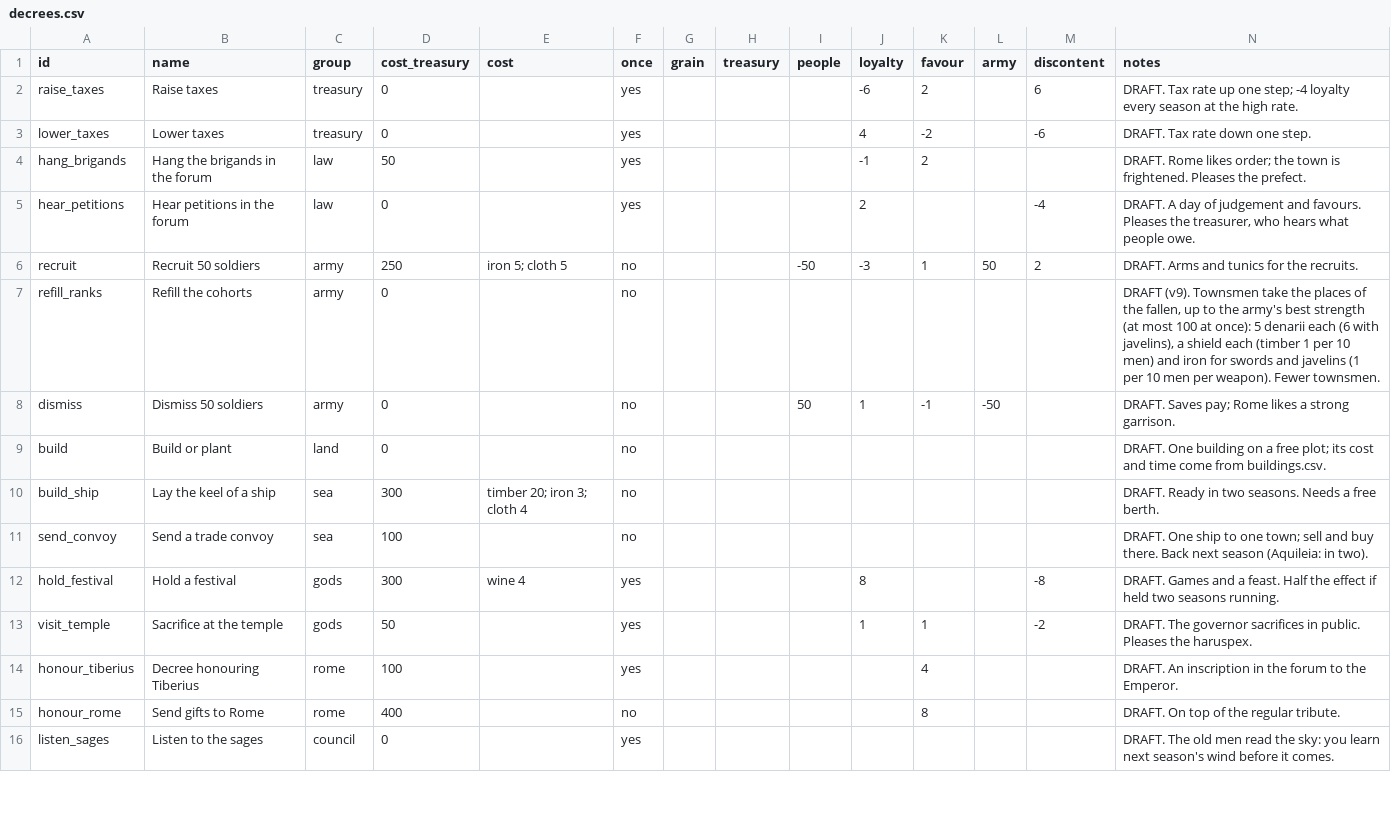
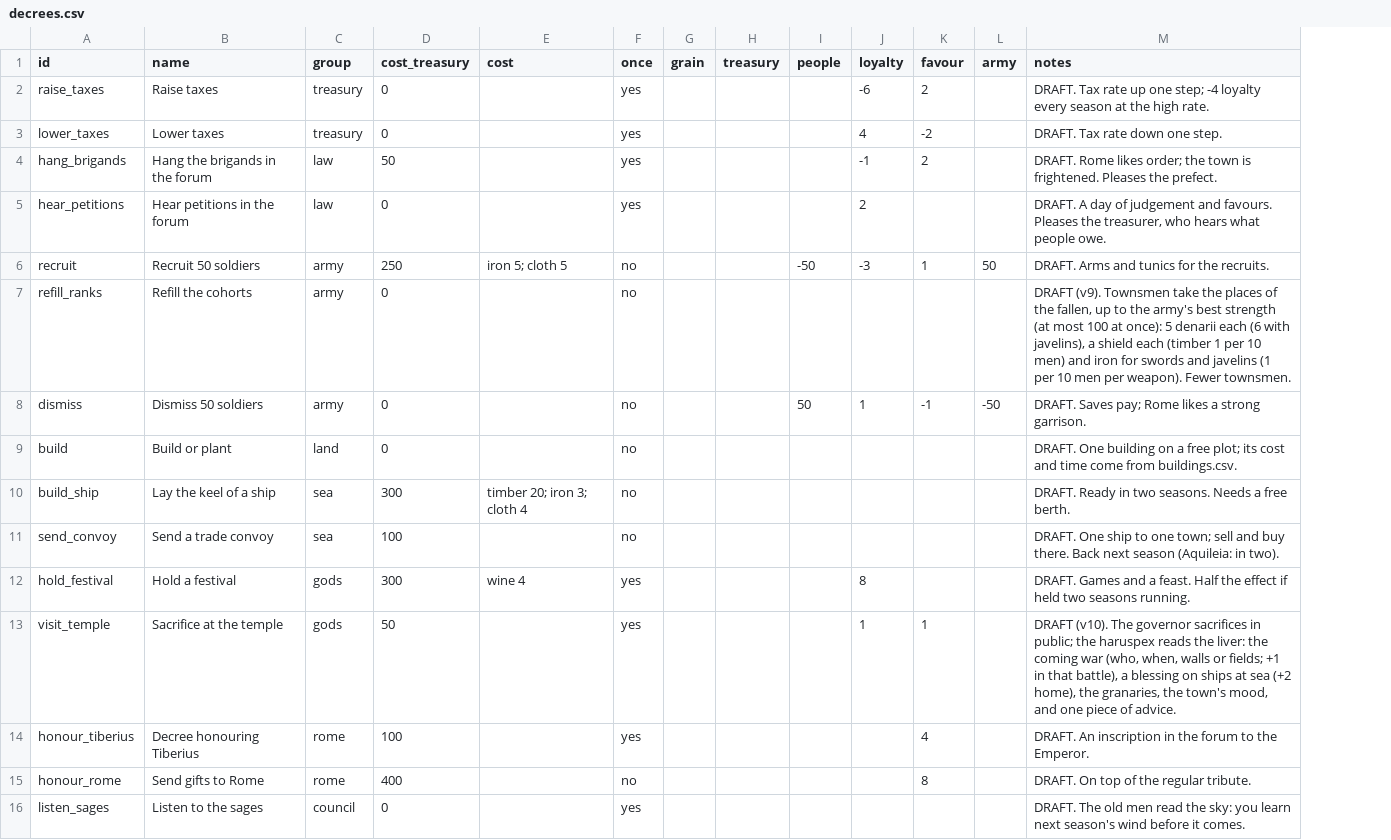
Before and after one commit to mkhailklimov/Illirya, a CSV file: rules/decrees.csv, drawn as a sheet; only a part is shown; removed rows and columns are numbered as before the commit, all else as after; the diff names each change by its address in the sheet, - before the commit and + after, or states it on an @@ line.

```diff
--- a/rules/decrees.csv
+++ b/rules/decrees.csv
-column M (discontent), rows 2-13: 6 | -6 |  | -4 | 2 |  |  |  |  |  | -8 | -2
-M13 (notes): DRAFT. The governor sacrifices in public. Pleases the haruspex.
+M13 (notes): DRAFT (v10). The governor sacrifices in public; the haruspex reads the liver: the coming war (who, when, walls or fields; +1 in that battle), a blessing on ships at sea (+2 home), the granaries, the town's mood, and one piece of advice.
```
Also changed, not shown: rules/numbers.csv, 7 other files.
